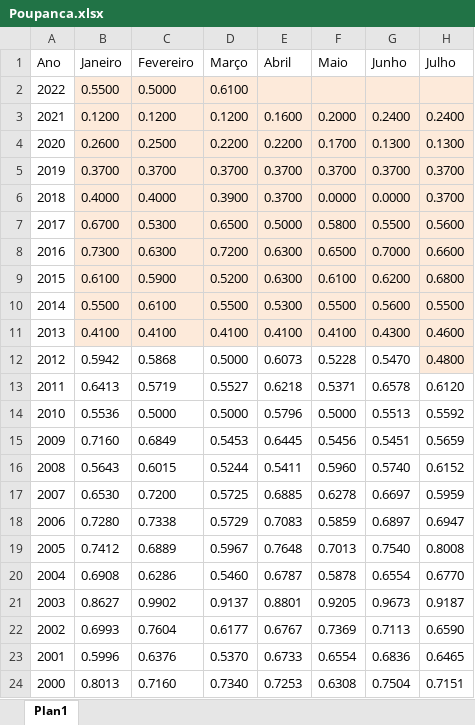
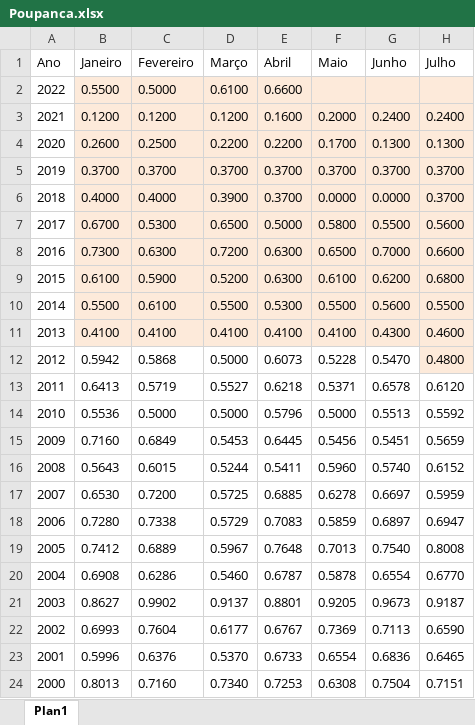
Before and after one commit to CarlosOliveira1988/Investment_Portfolio_Analysis, an Excel workbook: indexer_lib/data/Poupanca.xlsx, sheet Plan1, drawn as a sheet; only a part is shown; values as stored, in another font and other column widths than the file's, no borders; the diff names each change by its address in the sheet, - before the commit and + after, or states it on an @@ line.

```diff
--- a/indexer_lib/data/Poupanca.xlsx (sheet Plan1)
+++ b/indexer_lib/data/Poupanca.xlsx (sheet Plan1)
-E2 (Abril): (empty)
+E2 (Abril): 0.6600
```
Also changed, not shown: indexer_lib/data/CDI.xlsx, indexer_lib/data/FGTS.xlsx, 13 other files.
